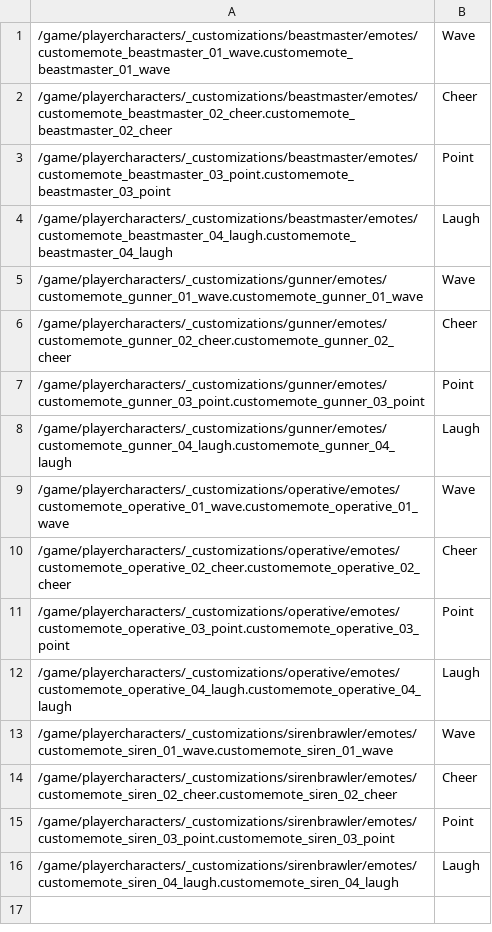
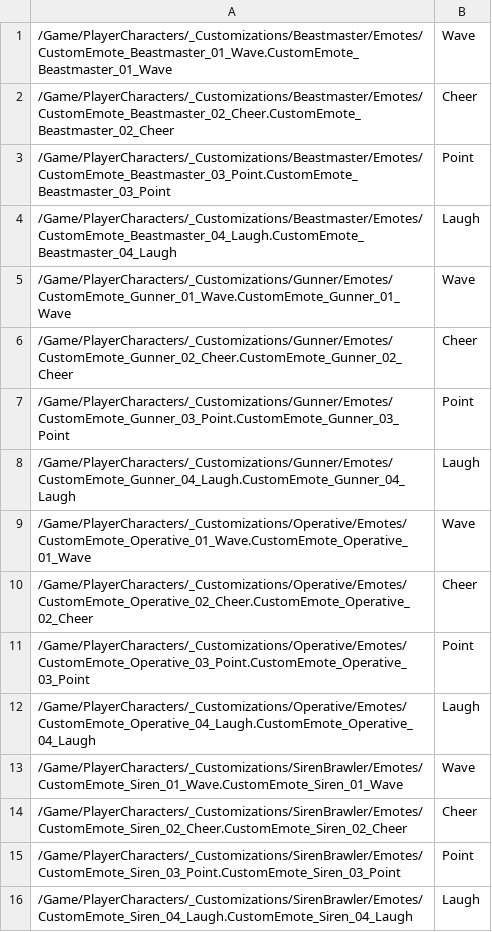
Before and after one commit to ZakisM/bl3_save_edit, a CSV file: bl3_save_edit_core/game_data/PROFILE_EMOTES_DEFAULTS.csv, drawn as a sheet.

```diff
--- a/bl3_save_edit_core/game_data/PROFILE_EMOTES_DEFAULTS.csv
+++ b/bl3_save_edit_core/game_data/PROFILE_EMOTES_DEFAULTS.csv
@@ -1,16 +1,16 @@
-/game/playercharacters/_customizations/beastmaster/emotes/customemote_beastmaster_01_wave.customemote_beastmaster_01_wave,Wave
-/game/playercharacters/_customizations/beastmaster/emotes/customemote_beastmaster_02_cheer.customemote_beastmaster_02_cheer,Cheer
-/game/playercharacters/_customizations/beastmaster/emotes/customemote_beastmaster_03_point.customemote_beastmaster_03_point,Point
-/game/playercharacters/_customizations/beastmaster/emotes/customemote_beastmaster_04_laugh.customemote_beastmaster_04_laugh,Laugh
-/game/playercharacters/_customizations/gunner/emotes/customemote_gunner_01_wave.customemote_gunner_01_wave,Wave
-/game/playercharacters/_customizations/gunner/emotes/customemote_gunner_02_cheer.customemote_gunner_02_cheer,Cheer
-/game/playercharacters/_customizations/gunner/emotes/customemote_gunner_03_point.customemote_gunner_03_point,Point
-/game/playercharacters/_customizations/gunner/emotes/customemote_gunner_04_laugh.customemote_gunner_04_laugh,Laugh
-/game/playercharacters/_customizations/operative/emotes/customemote_operative_01_wave.customemote_operative_01_wave,Wave
-/game/playercharacters/_customizations/operative/emotes/customemote_operative_02_cheer.customemote_operative_02_cheer,Cheer
-/game/playercharacters/_customizations/operative/emotes/customemote_operative_03_point.customemote_operative_03_point,Point
-/game/playercharacters/_customizations/operative/emotes/customemote_operative_04_laugh.customemote_operative_04_laugh,Laugh
-/game/playercharacters/_customizations/sirenbrawler/emotes/customemote_siren_01_wave.customemote_siren_01_wave,Wave
-/game/playercharacters/_customizations/sirenbrawler/emotes/customemote_siren_02_cheer.customemote_siren_02_cheer,Cheer
-/game/playercharacters/_customizations/sirenbrawler/emotes/customemote_siren_03_point.customemote_siren_03_point,Point
-/game/playercharacters/_customizations/sirenbrawler/emotes/customemote_siren_04_laugh.customemote_siren_04_laugh,Laugh
+/Game/PlayerCharacters/_Customizations/Beastmaster/Emotes/CustomEmote_Beastmaster_01_Wave.CustomEmote_Beastmaster_01_Wave,Wave
+/Game/PlayerCharacters/_Customizations/Beastmaster/Emotes/CustomEmote_Beastmaster_02_Cheer.CustomEmote_Beastmaster_02_Cheer,Cheer
+/Game/PlayerCharacters/_Customizations/Beastmaster/Emotes/CustomEmote_Beastmaster_03_Point.CustomEmote_Beastmaster_03_Point,Point
+/Game/PlayerCharacters/_Customizations/Beastmaster/Emotes/CustomEmote_Beastmaster_04_Laugh.CustomEmote_Beastmaster_04_Laugh,Laugh
+/Game/PlayerCharacters/_Customizations/Gunner/Emotes/CustomEmote_Gunner_01_Wave.CustomEmote_Gunner_01_Wave,Wave
+/Game/PlayerCharacters/_Customizations/Gunner/Emotes/CustomEmote_Gunner_02_Cheer.CustomEmote_Gunner_02_Cheer,Cheer
+/Game/PlayerCharacters/_Customizations/Gunner/Emotes/CustomEmote_Gunner_03_Point.CustomEmote_Gunner_03_Point,Point
+/Game/PlayerCharacters/_Customizations/Gunner/Emotes/CustomEmote_Gunner_04_Laugh.CustomEmote_Gunner_04_Laugh,Laugh
+/Game/PlayerCharacters/_Customizations/Operative/Emotes/CustomEmote_Operative_01_Wave.CustomEmote_Operative_01_Wave,Wave
+/Game/PlayerCharacters/_Customizations/Operative/Emotes/CustomEmote_Operative_02_Cheer.CustomEmote_Operative_02_Cheer,Cheer
+/Game/PlayerCharacters/_Customizations/Operative/Emotes/CustomEmote_Operative_03_Point.CustomEmote_Operative_03_Point,Point
+/Game/PlayerCharacters/_Customizations/Operative/Emotes/CustomEmote_Operative_04_Laugh.CustomEmote_Operative_04_Laugh,Laugh
+/Game/PlayerCharacters/_Customizations/SirenBrawler/Emotes/CustomEmote_Siren_01_Wave.CustomEmote_Siren_01_Wave,Wave
+/Game/PlayerCharacters/_Customizations/SirenBrawler/Emotes/CustomEmote_Siren_02_Cheer.CustomEmote_Siren_02_Cheer,Cheer
+/Game/PlayerCharacters/_Customizations/SirenBrawler/Emotes/CustomEmote_Siren_03_Point.CustomEmote_Siren_03_Point,Point
+/Game/PlayerCharacters/_Customizations/SirenBrawler/Emotes/CustomEmote_Siren_04_Laugh.CustomEmote_Siren_04_Laugh,Laugh
```
Also changed, not shown: bl3_save_edit_core/game_data/MISSION.csv, bl3_save_edit_core/game_data/PROFILE_ECHO_THEMES.csv, 27 other files.
